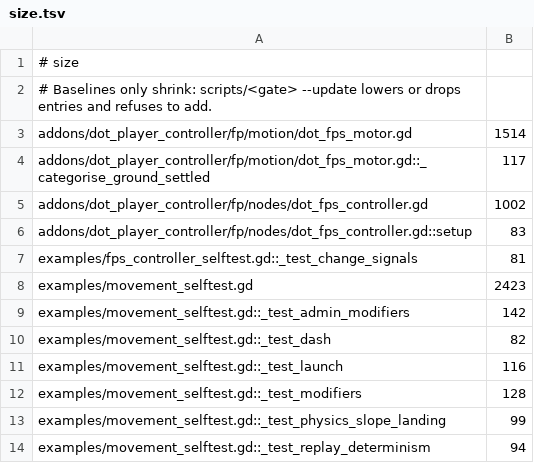
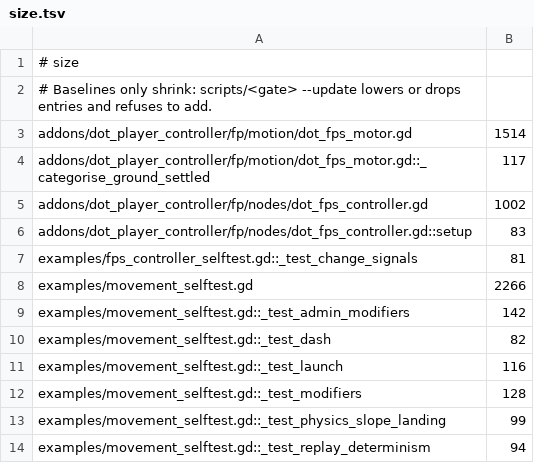
Before and after one commit to modcommunity/dot-player-controller, a TSV file: ci/efficiency/size.tsv, drawn as a sheet.

```diff
--- a/ci/efficiency/size.tsv
+++ b/ci/efficiency/size.tsv
@@ -7,3 +7,3 @@ addons/dot_player_controller/fp/nodes/dot_fps_controller.gd::setup	83
 examples/fps_controller_selftest.gd::_test_change_signals	81
-examples/movement_selftest.gd	2423
+examples/movement_selftest.gd	2266
 examples/movement_selftest.gd::_test_admin_modifiers	142
```
Also changed, not shown: 3 other files.
